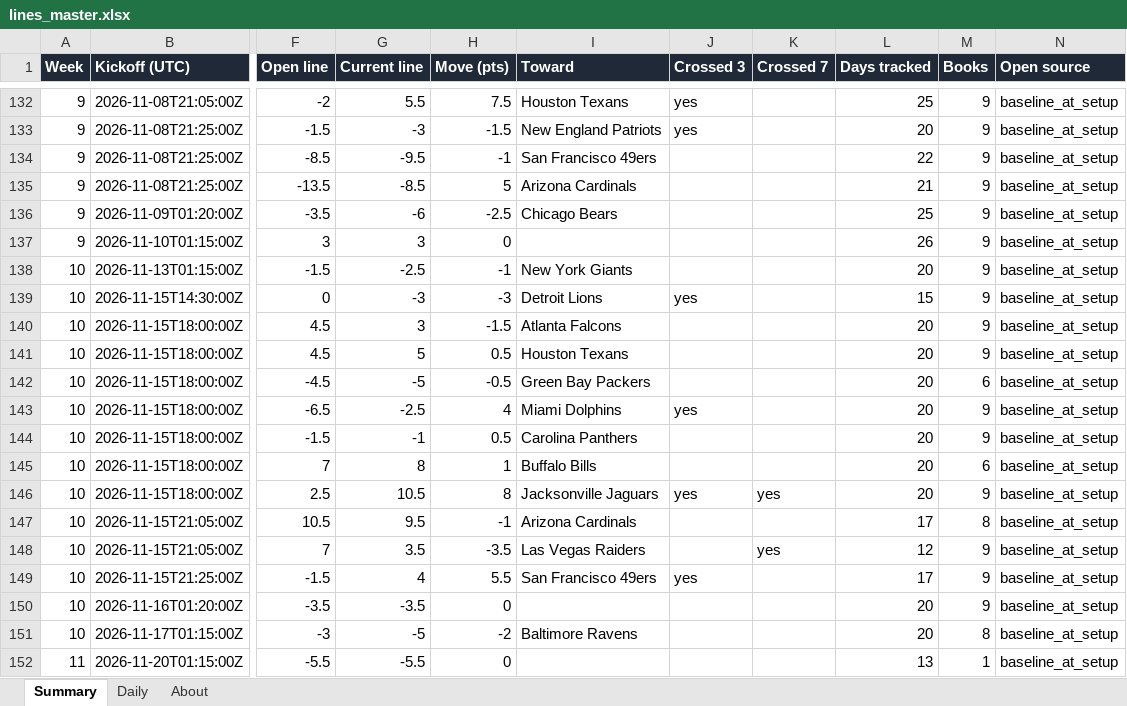
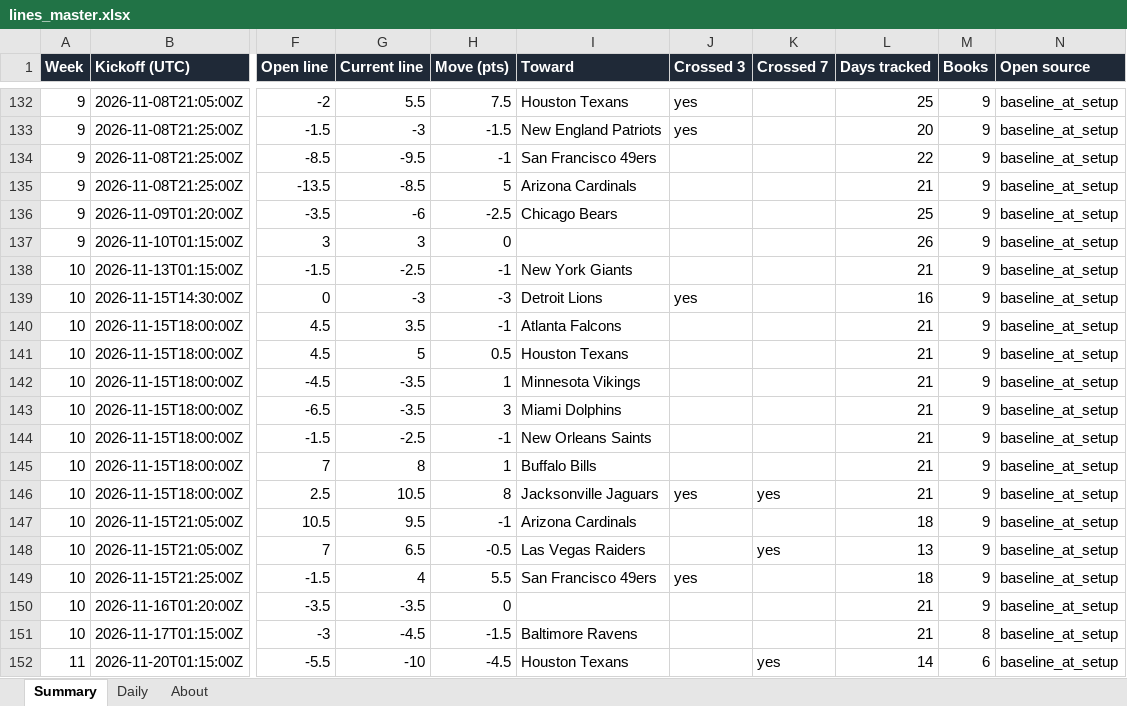
Before and after one commit to G4-Admin/nfl-line-tracker, an Excel workbook: data/lines_master.xlsx, sheet Summary, drawn as a sheet; only a part is shown, gaps mark what is left out; values as stored, in another font and other column widths than the file's, no borders; the diff covers the shown part only; the diff names each change by its address in the sheet, - before the commit and + after, or states it on an @@ line.

```diff
--- a/data/lines_master.xlsx (sheet Summary)
+++ b/data/lines_master.xlsx (sheet Summary)
-L138 (Days tracked): 20
+L138 (Days tracked): 21
-L139 (Days tracked): 15
+L139 (Days tracked): 16
-G140 (Current line): 3
+G140 (Current line): 3.5
-H140 (Move (pts)): -1.5
+H140 (Move (pts)): -1
-L140:L146 (Days tracked): 20
+L140:L146 (Days tracked): 21
-G142 (Current line): -5
+G142 (Current line): -3.5
-H142 (Move (pts)): -0.5
+H142 (Move (pts)): 1
-I142 (Toward): Green Bay Packers
+I142 (Toward): Minnesota Vikings
-M142 (Books): 6
+M142 (Books): 9
-G143 (Current line): -2.5
+G143 (Current line): -3.5
-H143 (Move (pts)): 4
+H143 (Move (pts)): 3
-J143 (Crossed 3): yes
+J143 (Crossed 3): (empty)
-G144 (Current line): -1
+G144 (Current line): -2.5
-H144 (Move (pts)): 0.5
+H144 (Move (pts)): -1
-I144 (Toward): Carolina Panthers
+I144 (Toward): New Orleans Saints
-M145 (Books): 6
+M145 (Books): 9
-L147 (Days tracked): 17
+L147 (Days tracked): 18
-M147 (Books): 8
+M147 (Books): 9
-G148 (Current line): 3.5
+G148 (Current line): 6.5
-H148 (Move (pts)): -3.5
+H148 (Move (pts)): -0.5
-L148 (Days tracked): 12
+L148 (Days tracked): 13
-L149 (Days tracked): 17
+L149 (Days tracked): 18
-L150:L151 (Days tracked): 20
+L150:L151 (Days tracked): 21
-G151 (Current line): -5
+G151 (Current line): -4.5
-H151 (Move (pts)): -2
+H151 (Move (pts)): -1.5
-G152 (Current line): -5.5
+G152 (Current line): -10
-H152 (Move (pts)): 0
+H152 (Move (pts)): -4.5
-I152 (Toward): (empty)
+I152 (Toward): Houston Texans
-K152 (Crossed 7): (empty)
+K152 (Crossed 7): yes
-L152 (Days tracked): 13
+L152 (Days tracked): 14
-M152 (Books): 1
+M152 (Books): 6
```
Also changed, not shown: 72 edited cells elsewhere in this sheet, sheet Daily, sheet About, 5 other files.
